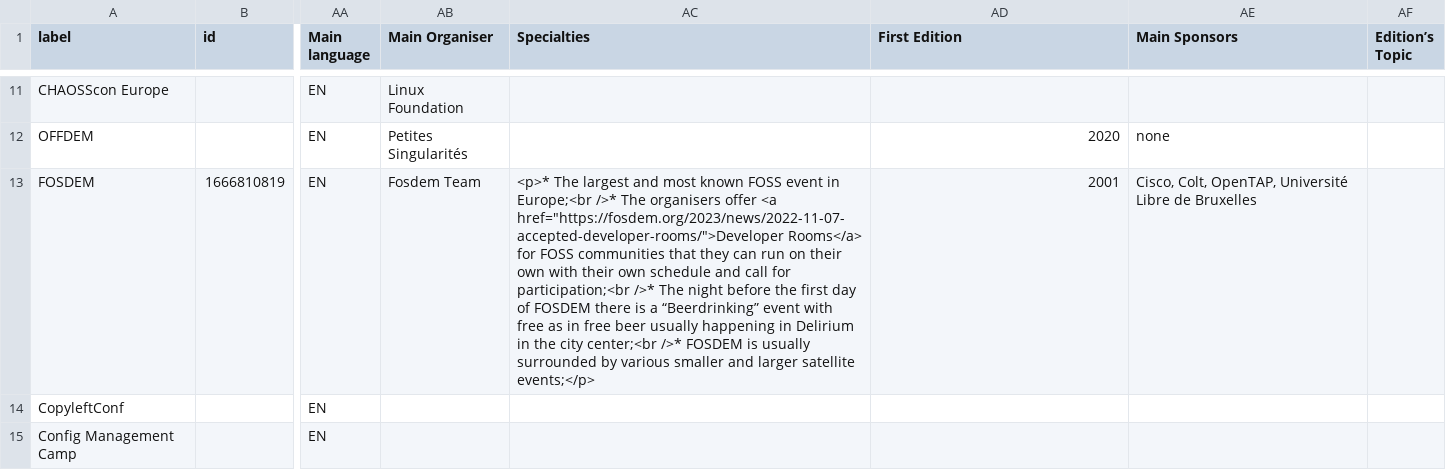
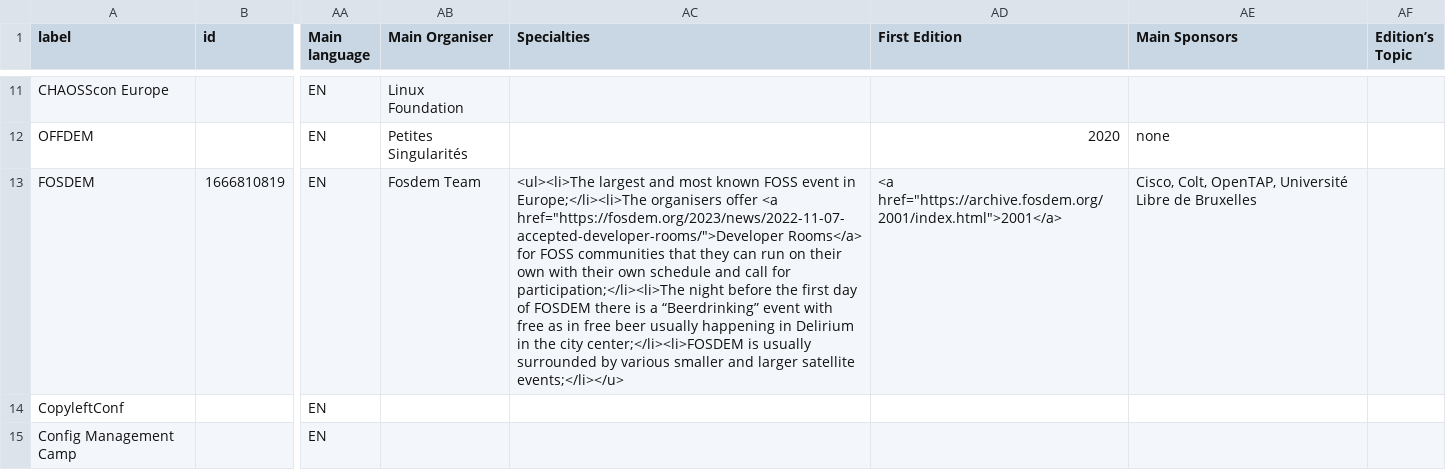
Before and after one commit to foss-events/website, a CSV file: data/2023_events_db.csv, drawn as a sheet; only a part is shown, gaps mark what is left out; the diff names each change by its address in the sheet, - before the commit and + after, or states it on an @@ line.

Commit message:
details

```diff
--- a/data/2023_events_db.csv
+++ b/data/2023_events_db.csv
-AC13 (Specialties): <p>* The largest and most known FOSS event in Europe;<br />* The organisers offer <a href="https://fosdem.org/2023/news/2022-11-07-accepted-developer-rooms/">Developer Rooms</a> for FOSS communities that they can run on their own with their own schedule and call for participation;<br />* The night before the first day of FOSDEM there is a “Beerdrinking” event with free as in free beer usually happening in Delirium in the city center;<br />* FOSDEM is usually surrounded by various smaller and larger satellite events;</p>
+AC13 (Specialties): <ul><li>The largest and most known FOSS event in Europe;</li><li>The organisers offer <a href="https://fosdem.org/2023/news/2022-11-07-accepted-developer-rooms/">Developer Rooms</a> for FOSS communities that they can run on their own with their own schedule and call for participation;</li><li>The night before the first day of FOSDEM there is a “Beerdrinking” event with free as in free beer usually happening in Delirium in the city center;</li><li>FOSDEM is usually surrounded by various smaller and larger satellite events;</li></u>
-AD13 (First Edition): 2001
+AD13 (First Edition): <a href="https://archive.fosdem.org/2001/index.html">2001</a>
```
